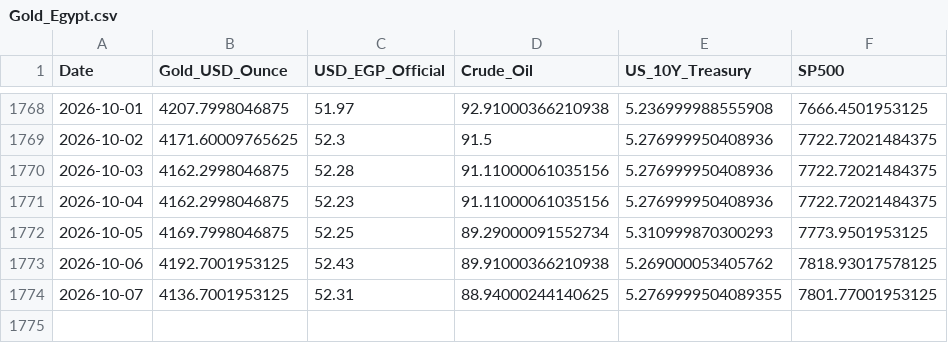
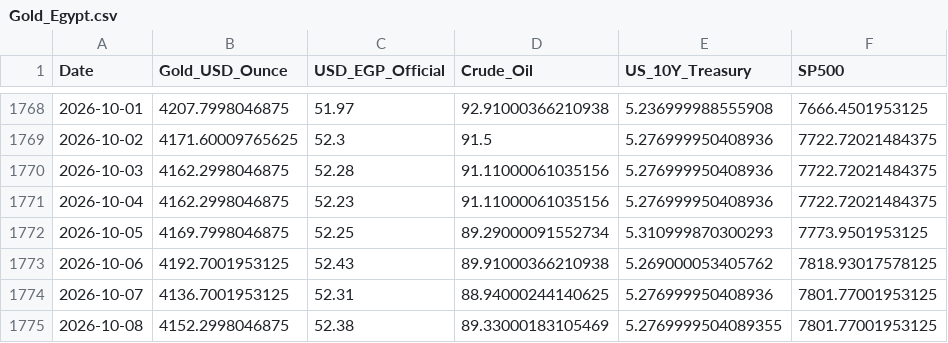
Before and after one commit to MahmoudShamoun/DEPI-Graduation-Project, a CSV file: 02_Dataset/Gold_Egypt.csv, drawn as a sheet; only a part is shown, gaps mark what is left out.

```diff
--- a/02_Dataset/Gold_Egypt.csv
+++ b/02_Dataset/Gold_Egypt.csv
@@ -1773,2 +1773,3 @@ Date,Gold_USD_Ounce,USD_EGP_Official,Crude_Oil,US_10Y_Treasury,SP500
 2026-10-06,4192.7001953125,52.43,89.91000366210938,5.269000053405762,7818.93017578125
-2026-10-07,4136.7001953125,52.31,88.94000244140625,5.2769999504089355,7801.77001953125
+2026-10-07,4136.7001953125,52.31,88.94000244140625,5.276999950408936,7801.77001953125
+2026-10-08,4152.2998046875,52.38,89.33000183105469,5.2769999504089355,7801.77001953125
```
Also changed, not shown: 2 other files.
